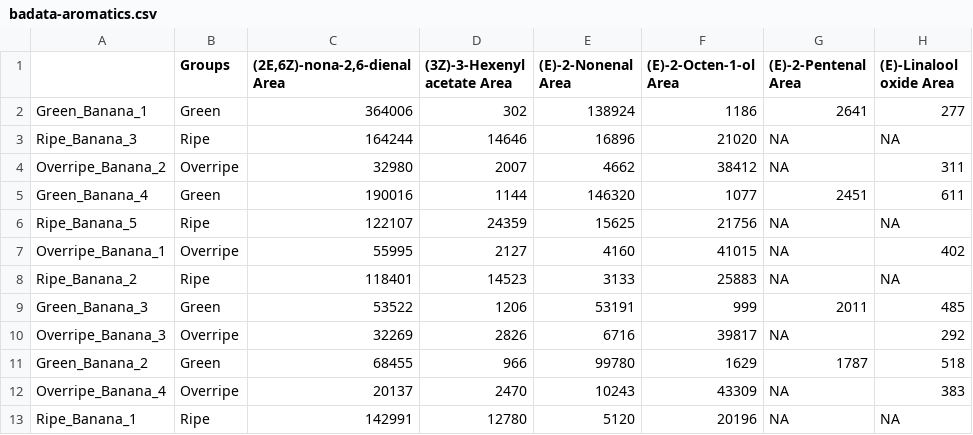
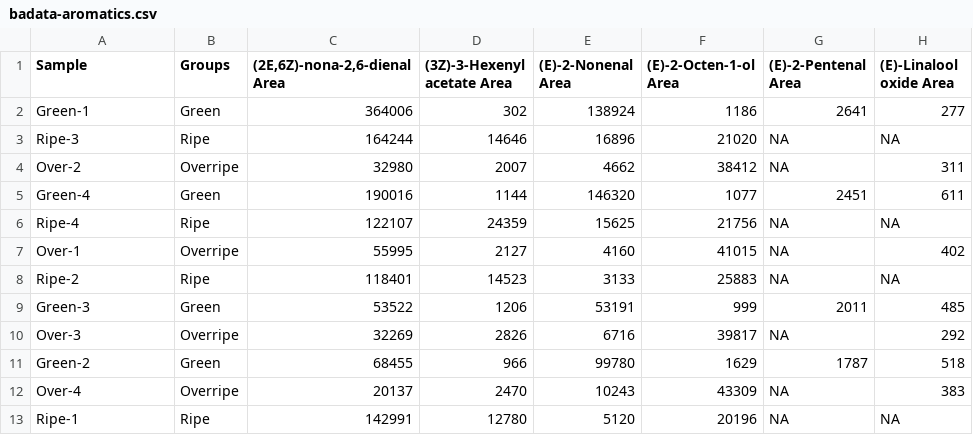
Before and after one commit to subarumuroi/ML_multiomics, a CSV file: data/badata-aromatics.csv, drawn as a sheet; only a part is shown; the diff names each change by its address in the sheet, - before the commit and + after, or states it on an @@ line.

```diff
--- a/data/badata-aromatics.csv
+++ b/data/badata-aromatics.csv
-A1: (empty)
+A1: Sample
-A2 (Sample): Green_Banana_1
+A2 (Sample): Green-1
-A3 (Sample): Ripe_Banana_3
+A3 (Sample): Ripe-3
-A4 (Sample): Overripe_Banana_2
+A4 (Sample): Over-2
-A5 (Sample): Green_Banana_4
+A5 (Sample): Green-4
-A6 (Sample): Ripe_Banana_5
+A6 (Sample): Ripe-4
-A7 (Sample): Overripe_Banana_1
+A7 (Sample): Over-1
-A8 (Sample): Ripe_Banana_2
+A8 (Sample): Ripe-2
-A9 (Sample): Green_Banana_3
+A9 (Sample): Green-3
-A10 (Sample): Overripe_Banana_3
+A10 (Sample): Over-3
-A11 (Sample): Green_Banana_2
+A11 (Sample): Green-2
-A12 (Sample): Overripe_Banana_4
+A12 (Sample): Over-4
-A13 (Sample): Ripe_Banana_1
+A13 (Sample): Ripe-1
```
Also changed, not shown: data/badata-amino-acids.csv, data/badata-proteomics-imputed.csv, 35 other files.
